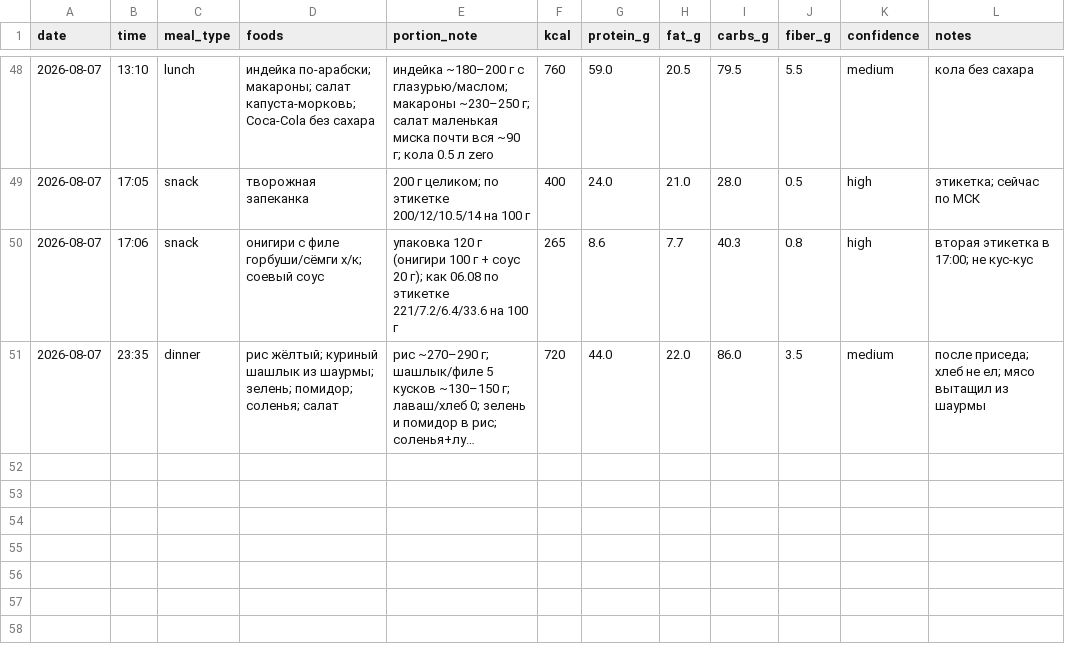
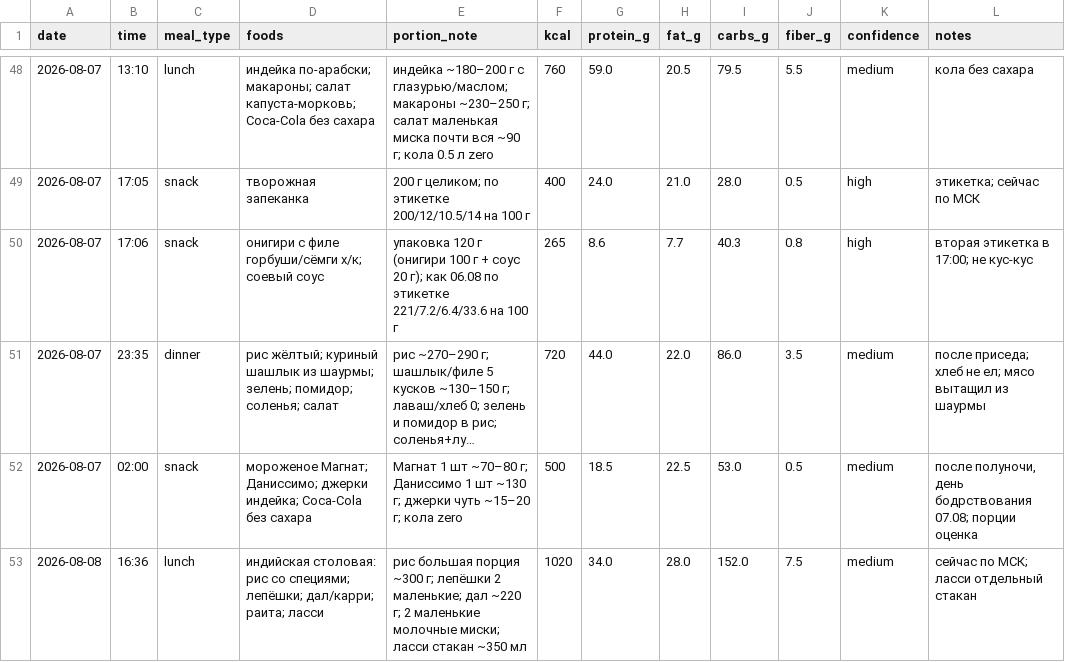
Before and after one commit to xamartinsa/goals, a CSV file: nutrition/log.csv, drawn as a sheet; only a part is shown, gaps mark what is left out; long unchanged cells end in …; the diff names each change by its address in the sheet, - before the commit and + after, or states it on an @@ line.

```diff
--- a/nutrition/log.csv
+++ b/nutrition/log.csv
+row 52: 2026-08-07 | 02:00 | snack | мороженое Магнат; Даниссимо; джерки индейка; Coca-Cola без сахара | Магнат 1 шт ~70–80 г; Даниссимо 1 шт ~130 г; джерки чуть ~15–20 г; кола zero | 500 | 18.5 | 22.5 | 53.0 | 0.5 | medium | после полуночи, день бодрствования 07.08; порции оценка
+row 53: 2026-08-08 | 16:36 | lunch | индийская столовая: рис со специями; лепёшки; дал/карри; раита; ласси | рис большая порция ~300 г; лепёшки 2 маленькие; дал ~220 г; 2 маленькие молочные миски; ласси стакан ~350 мл | 1020 | 34.0 | 28.0 | 152.0 | 7.5 | medium | сейчас по МСК; ласси отдельный стакан
```
Also changed, not shown: 2 other files.
